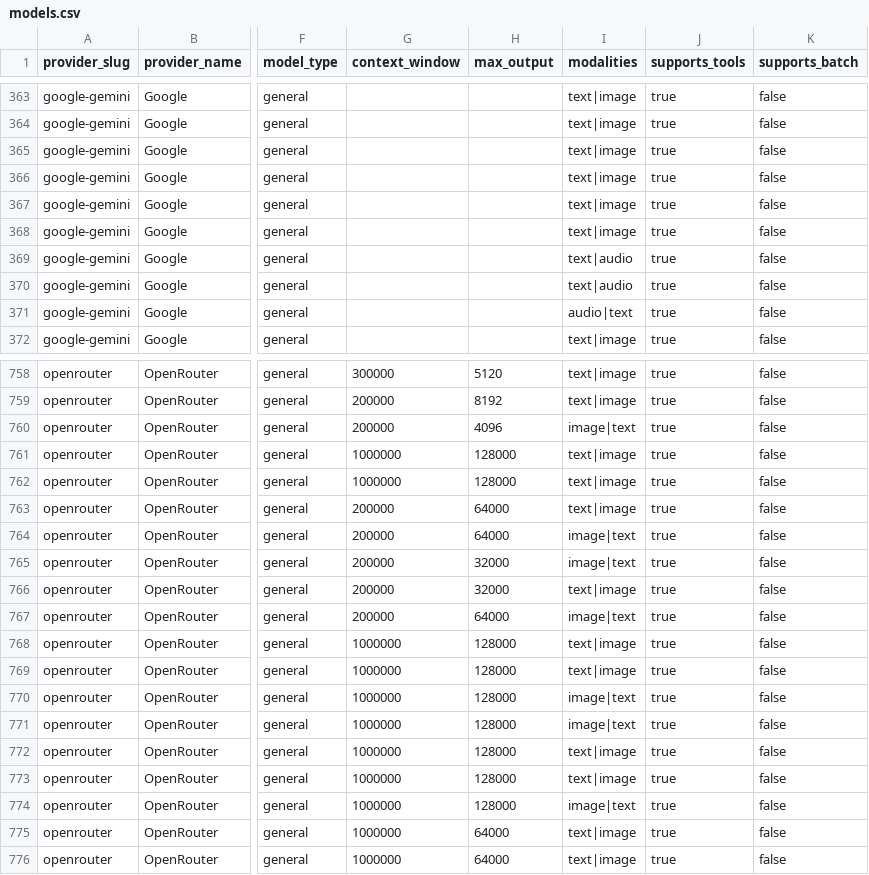
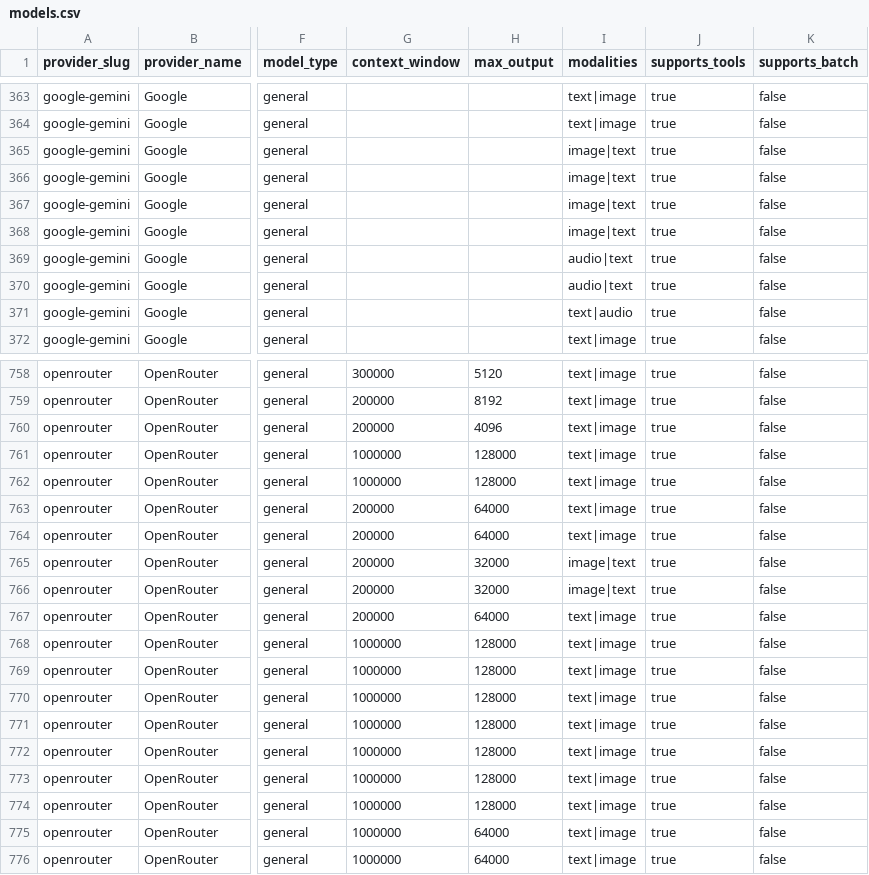
Before and after one commit to llmrates/llm-pricing-dataset, a CSV file: data/models.csv, drawn as a sheet; only a part is shown, gaps mark what is left out; the diff covers the shown part only; the diff names each change by its address in the sheet, - before the commit and + after, or states it on an @@ line.

Commit message:
chore: update dataset (2026-07-04)

```diff
--- a/data/models.csv
+++ b/data/models.csv
-I365:I368 (modalities): text|image
+I365:I368 (modalities): image|text
-I369:I370 (modalities): text|audio
+I369:I370 (modalities): audio|text
-I371 (modalities): audio|text
+I371 (modalities): text|audio
-I760 (modalities): image|text
+I760 (modalities): text|image
-I764 (modalities): image|text
+I764 (modalities): text|image
-I766 (modalities): text|image
+I766 (modalities): image|text
-I767 (modalities): image|text
+I767 (modalities): text|image
-I770:I771 (modalities): image|text
+I770:I771 (modalities): text|image
-I774 (modalities): image|text
+I774 (modalities): text|image
```
Also changed, not shown: 4 moved rows and 34 edited cells elsewhere in this file, 2 other files.
